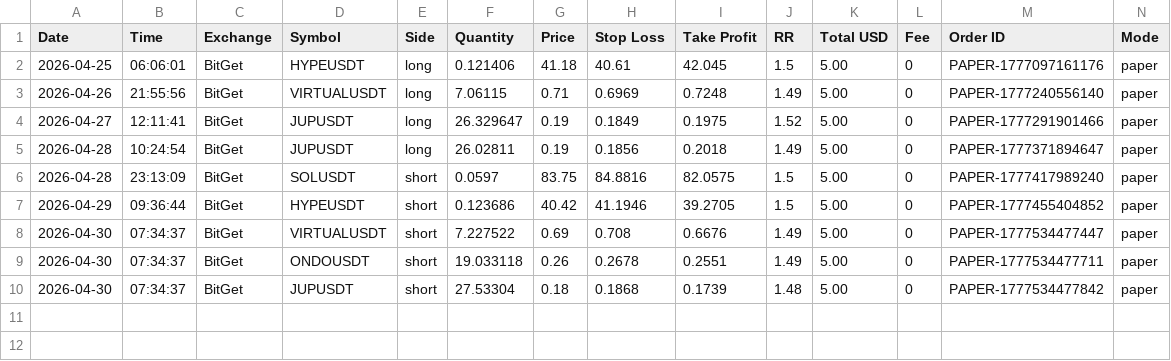
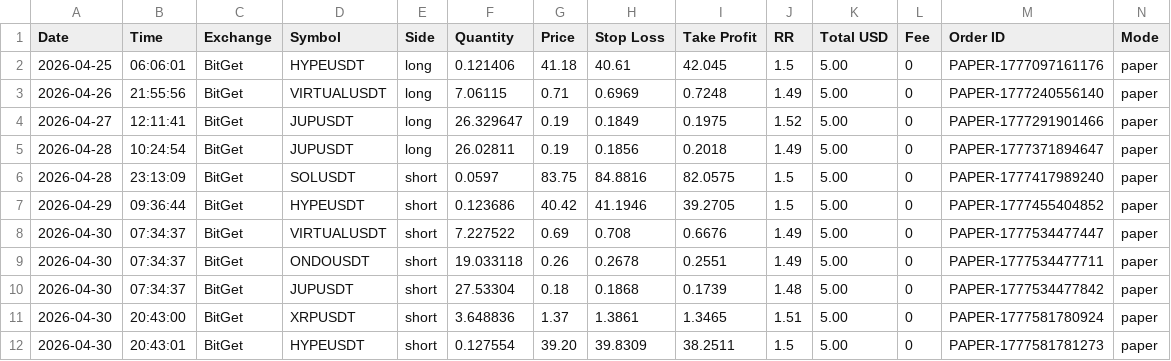
Before and after one commit to ballikov-lgtm/BotTrading, a CSV file: trades.csv, drawn as a sheet; only a part is shown; rows hold the shown columns only; the diff names each change by its address in the sheet, - before the commit and + after, or states it on an @@ line.

```diff
--- a/trades.csv
+++ b/trades.csv
+row 11: 2026-04-30 | 20:43:00 | BitGet | XRPUSDT | short | 3.648836 | 1.37 | 1.3861 | 1.3465 | 1.51 | 5.00 | 0 | PAPER-1777581780924 | paper
+row 12: 2026-04-30 | 20:43:01 | BitGet | HYPEUSDT | short | 0.127554 | 39.20 | 39.8309 | 38.2511 | 1.5 | 5.00 | 0 | PAPER-1777581781273 | paper
```
Also changed, not shown: 1 other file.
